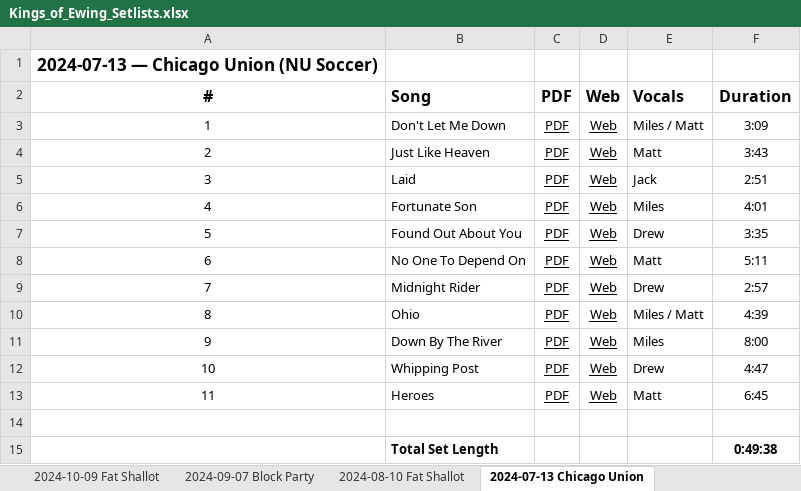
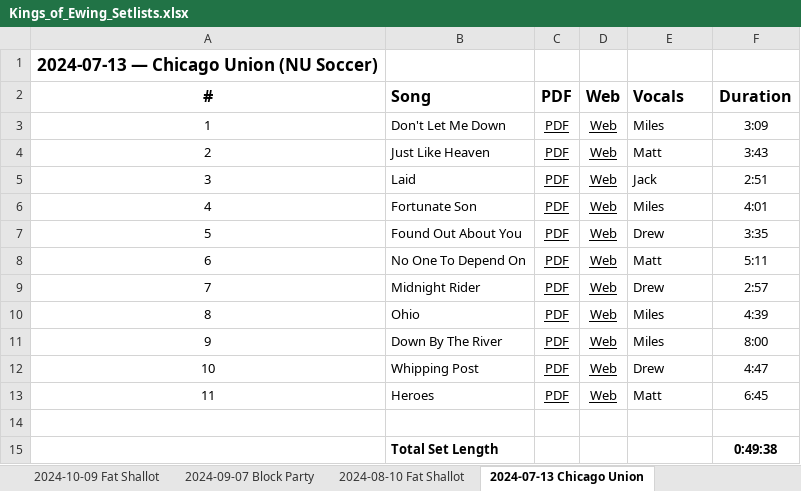
Before and after one commit to kingsofewing/rock, an Excel workbook: resources/setlists/Kings_of_Ewing_Setlists.xlsx, sheet 2024-07-13 Chicago Union, drawn as a sheet; values as stored, in another font and other column widths than the file's, no borders; the diff names each change by its address in the sheet, - before the commit and + after, or states it on an @@ line.

```diff
--- a/resources/setlists/Kings_of_Ewing_Setlists.xlsx (sheet 2024-07-13 Chicago Union)
+++ b/resources/setlists/Kings_of_Ewing_Setlists.xlsx (sheet 2024-07-13 Chicago Union)
-E3: Miles / Matt
+E3: Miles
-E10: Miles / Matt
+E10: Miles
```
Also changed, not shown: sheet Song Tracker, sheet Gig Tracker, sheet 2024-09-07 Block Party, sheet 2025-06-25 American Legion, sheet 2024-06-08 Fat Shallot, sheet 2025-06-07 Fat Shallot, 12 more sheets, 3 other files.
